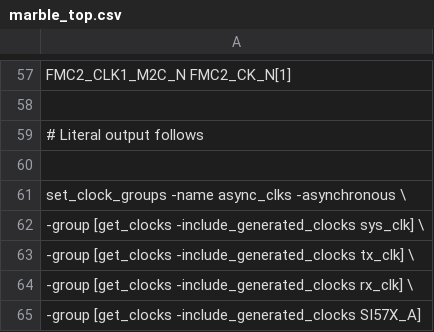
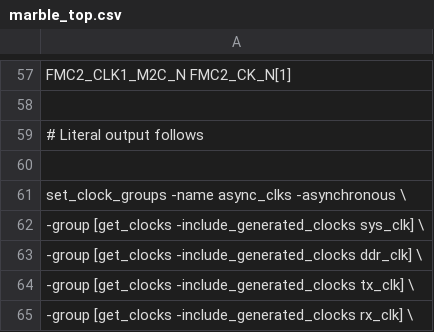
Before and after one commit to BerkeleyLab/Bedrock, a CSV file: projects/test_marble_family/marble_top.csv, drawn as a sheet; only a part is shown, gaps mark what is left out; the shorter side is filled out with more unchanged rows; the diff names each change by its address in the sheet, - before the commit and + after, or states it on an @@ line.

Commit message:
test_marble_family: add ddr_clk to async group

```diff
--- a/projects/test_marble_family/marble_top.csv
+++ b/projects/test_marble_family/marble_top.csv
+row 63: -group [get_clocks -include_generated_clocks ddr_clk] \
```
